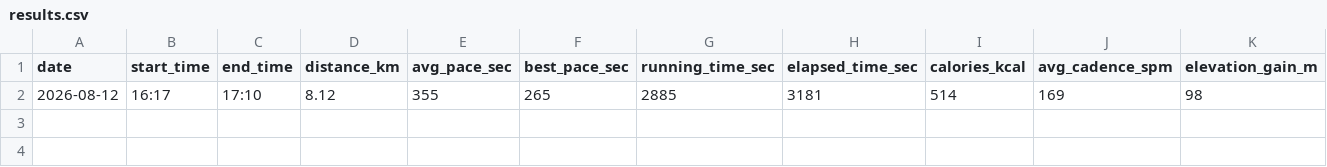
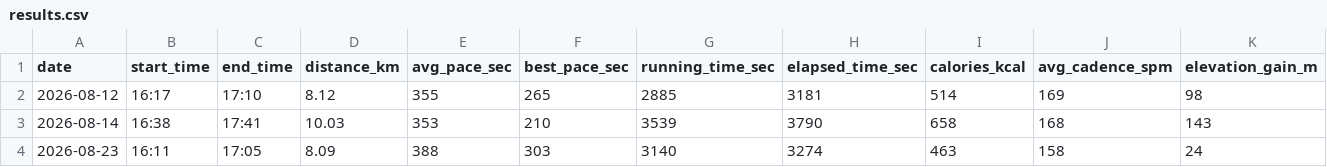
Before and after one commit to dazoyee/running, a CSV file: races/2026-11-29-koedo-kawagoe-half-marathon/results.csv, drawn as a sheet; only a part is shown; rows hold the shown columns only; the diff names each change by its address in the sheet, - before the commit and + after, or states it on an @@ line.

```diff
--- a/races/2026-11-29-koedo-kawagoe-half-marathon/results.csv
+++ b/races/2026-11-29-koedo-kawagoe-half-marathon/results.csv
+row 3: 2026-08-14 | 16:38 | 17:41 | 10.03 | 353 | 210 | 3539 | 3790 | 658 | 168 | 143
+row 4: 2026-08-23 | 16:11 | 17:05 | 8.09 | 388 | 303 | 3140 | 3274 | 463 | 158 | 24
```
Also changed, not shown: races/2026-11-29-koedo-kawagoe-half-marathon/splits.csv, 1 other file.
